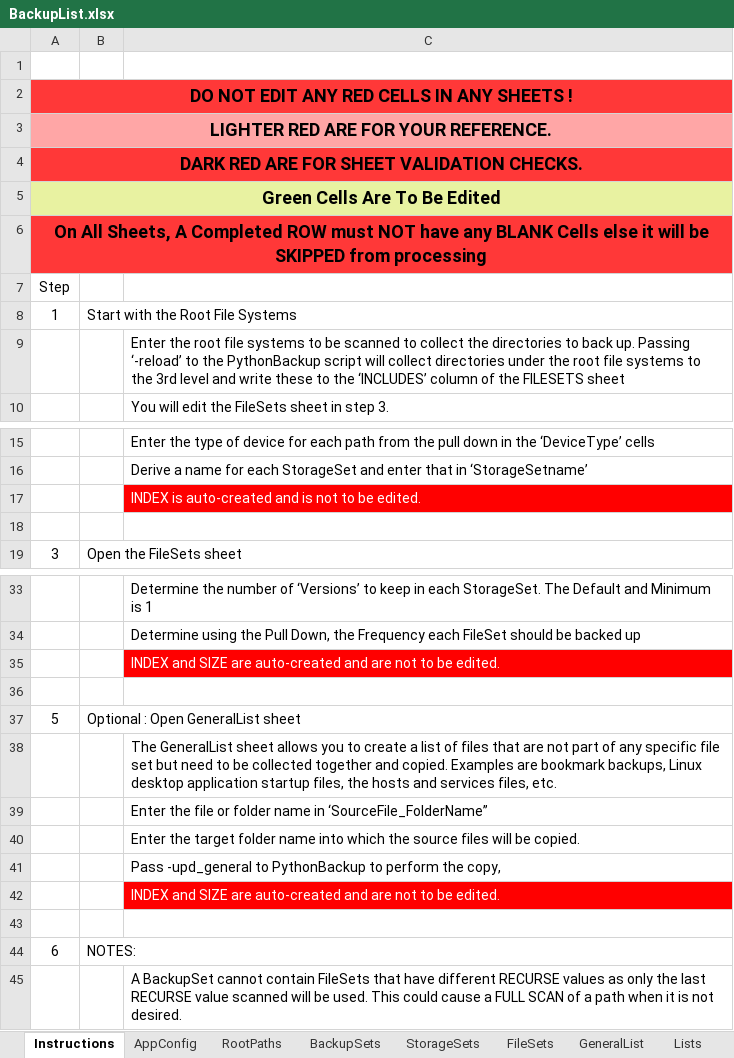
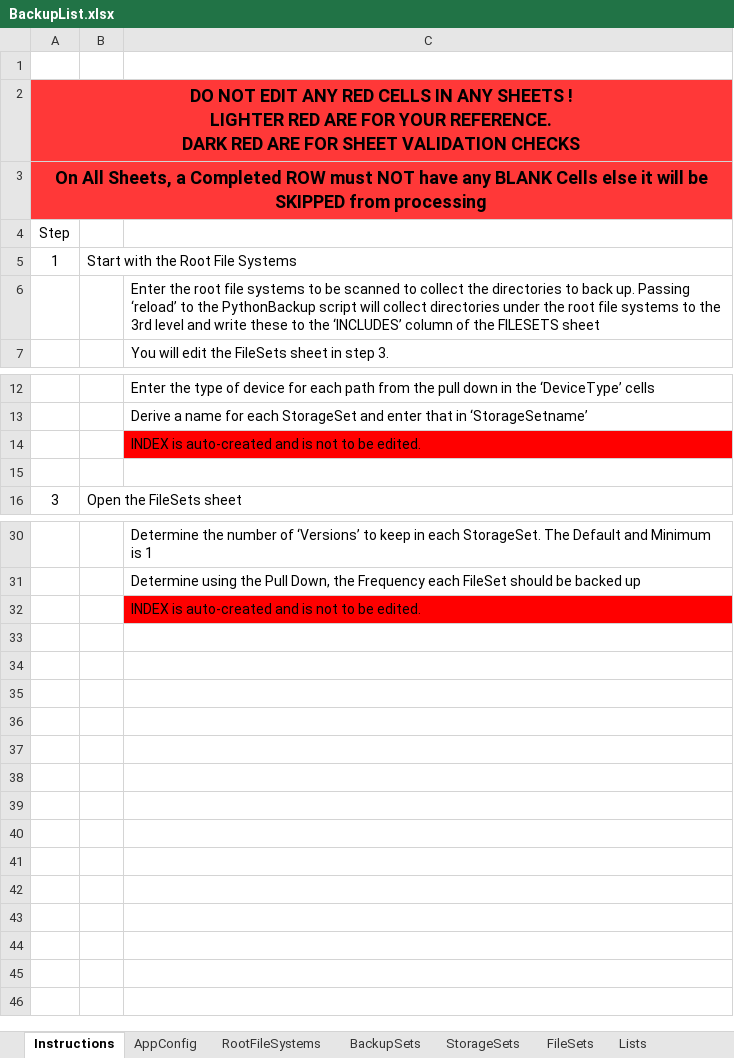
Before and after one commit to bonizak/PythonBackup, an Excel workbook: resource/BackupList.xlsx, sheet Instructions, drawn as a sheet; only a part is shown, gaps mark what is left out; values as stored, in another font and other column widths than the file's, no borders; removed rows and columns are numbered as before the commit, all else as after; ↵ is a line break in a cell; the diff covers the shown part only; the diff names each change by its address in the sheet, - before the commit and + after, or states it on an @@ line.

```diff
--- a/resource/BackupList.xlsx (sheet Instructions)
+++ b/resource/BackupList.xlsx (sheet Instructions)
-sheet tab: RootPaths
+sheet tab: RootFileSystems
-A2: …SHEETS !
+A2: …SHEETS ! ↵ LIGHTER RED ARE FOR YOUR REFERENCE. ↵ DARK RED ARE FOR SHEET VALIDATION CHECKS
-B2:C2 fill: #FF3838
+B2:C2 fill: none
-A3: LIGHTER RED ARE FOR YOUR REFERENCE.
+A3: On All Sheets, a Completed ROW must NOT have any BLANK Cells else it will be SKIPPED from processing
-A3 fill: #FFA6A6
+A3 fill: #FF3838
-B3:C3 fill: #FFA6A6
+B3:C3 fill: none
-row 4: DARK RED ARE FOR SHEET VALIDATION CHECKS.
-row 5: Green Cells Are To Be Edited
-row 6: On All Sheets, A Completed ROW must NOT have any BLANK Cells else it will be SKIPPED from processing
-C6: …up. Passing ‘-reload’ to the…
+C6: …up. Passing ‘reload’ to the…
-C14 text colour: #FFFFFF
+C14 text colour: black
-row 35:  |  | INDEX and SIZE are auto-created and are not to be edited.
-row 36: (empty)
-row 37: 5 | Optional : Open GeneralList sheet
-C32: The GeneralList sheet allows you to create a list of files that are not part of any specific file set but need to be collected together and copied. Examples are bookmark backups, Linux desktop application startup files, the hosts and services files, etc.
+C32: INDEX is auto-created and is not to be edited.
-C32 fill: none
+C32 fill: #FF0000
-row 39:  |  | Enter the file or folder name in ‘SourceFile_FolderName”
-row 40:  |  | Enter the target folder name into which the source files will be copied.
-row 41:  |  | Pass -upd_general to PythonBackup to perform the copy,
-row 42:  |  | INDEX and SIZE are auto-created and are not to be edited.
-row 43: (empty)
-row 44: 6 | NOTES:
-row 45:  |  | A BackupSet cannot contain FileSets that have different RECURSE values as only the last RECURSE value scanned will be used. This could cause a FULL SCAN of a path when it is not desired.
```
Also changed, not shown: cell formats elsewhere in this sheet, sheet FileSets, sheet FS_SIZE, sheet BackupSets, sheet StorageSets, sheet GeneralList, sheet RootFileSystems, 2 more sheets, other sheet tabs, charts or pictures, 2 other files.
